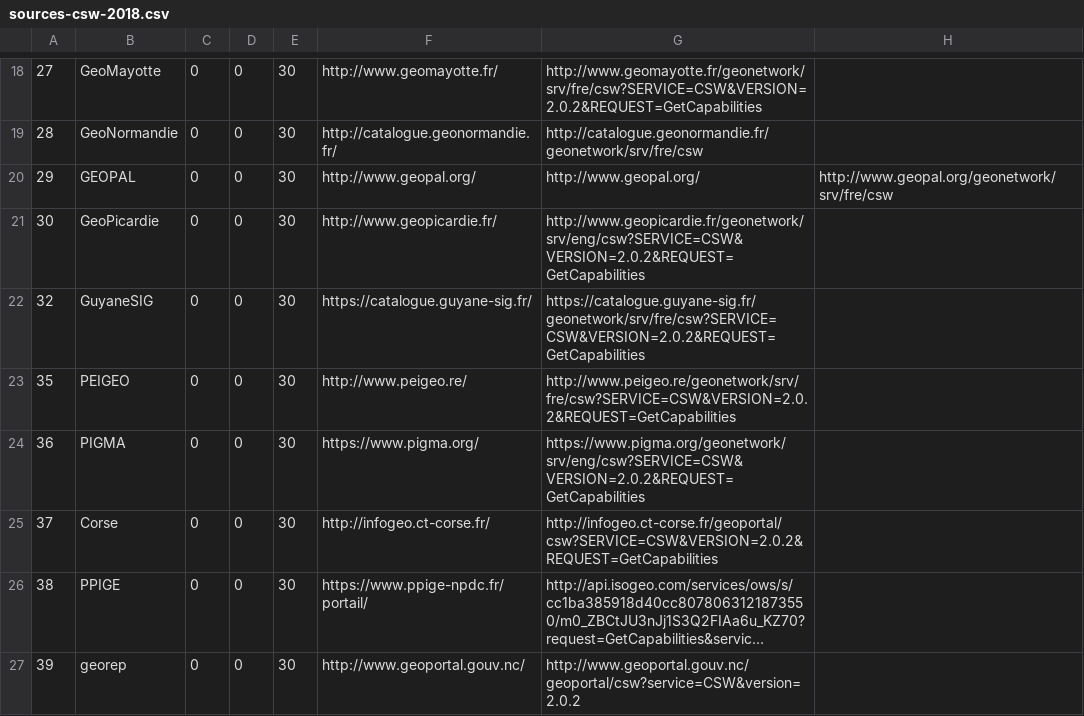
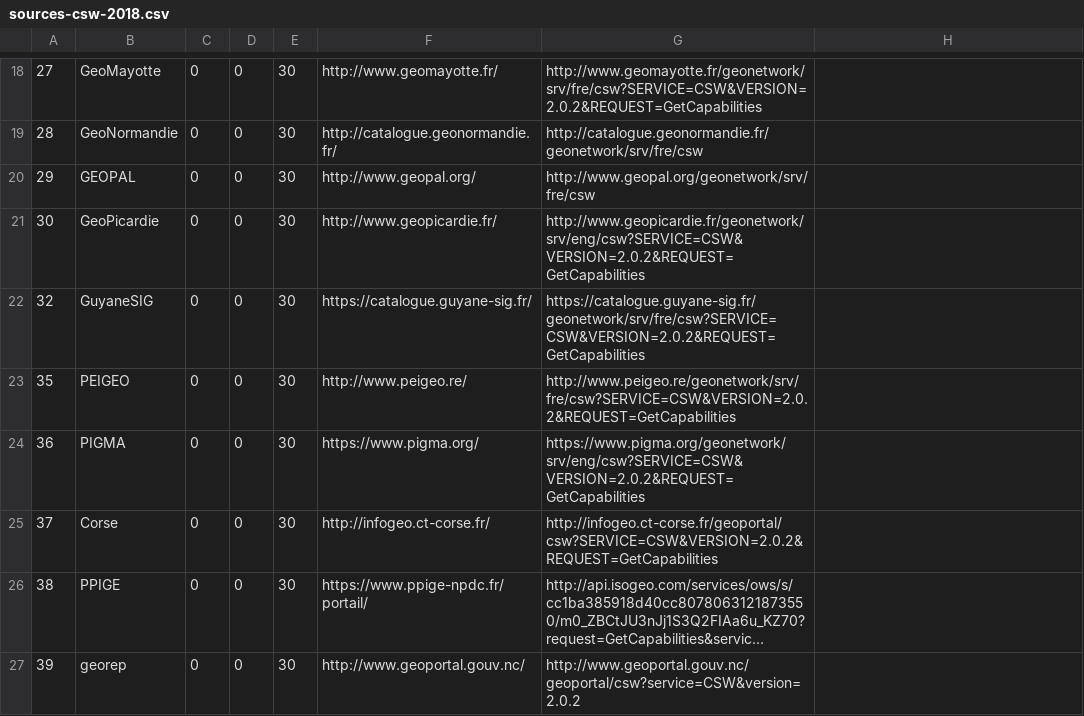
Before and after one commit to UMR-PASSAGES/csw_harvester, a CSV file: sources/sources-csw-2018.csv, drawn as a sheet; only a part is shown, gaps mark what is left out; long unchanged cells end in ….

Commit message:
updating list of geocatalogs

```diff
--- a/sources/sources-csw-2018.csv
+++ b/sources/sources-csw-2018.csv
@@ -19,3 +19,3 @@
 28,GeoNormandie,0,0,30,http://catalogue.geonormandie.fr/,http://catalogue.geonormandie.fr/geonetwork/srv/fre/csw
-29,GEOPAL,0,0,30,http://www.geopal.org/,http://www.geopal.org/,http://www.geopal.org/geonetwork/srv/fre/csw
+29,GEOPAL,0,0,30,http://www.geopal.org/,http://www.geopal.org/geonetwork/srv/fre/csw
 30,GeoPicardie,0,0,30,http://www.geopicardie.fr/,http://www.geopicardie.fr/geonetwork/srv/eng/csw?SERVICE=CSW&VERSION=2.0.2&REQUEST=GetCapabilities
```
